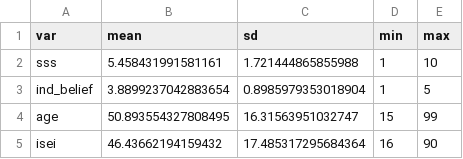
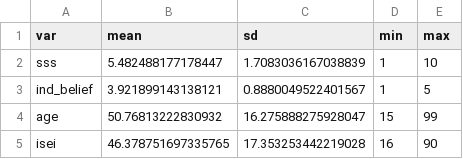
Before and after one commit to eburdem/CH1_recognition_injury, a CSV file: output/tables/table1_continuous.csv, drawn as a sheet.

```diff
--- a/output/tables/table1_continuous.csv
+++ b/output/tables/table1_continuous.csv
@@ -1,5 +1,5 @@
 var,mean,sd,min,max
-sss,5.458431991581161,1.721444865855988,1,10
-ind_belief,3.8899237042883654,0.8985979353018904,1,5
-age,50.893554327808495,16.31563951032747,15,99
-isei,46.43662194159432,17.485317295684364,16,90
+sss,5.482488177178447,1.7083036167038839,1,10
+ind_belief,3.921899143138121,0.8880049522401567,1,5
+age,50.76813222830932,16.275888275928047,15,99
+isei,46.378751697335765,17.353253442219028,16,90
```
Also changed, not shown: output/tables/country_retention.csv, 9 other files.
